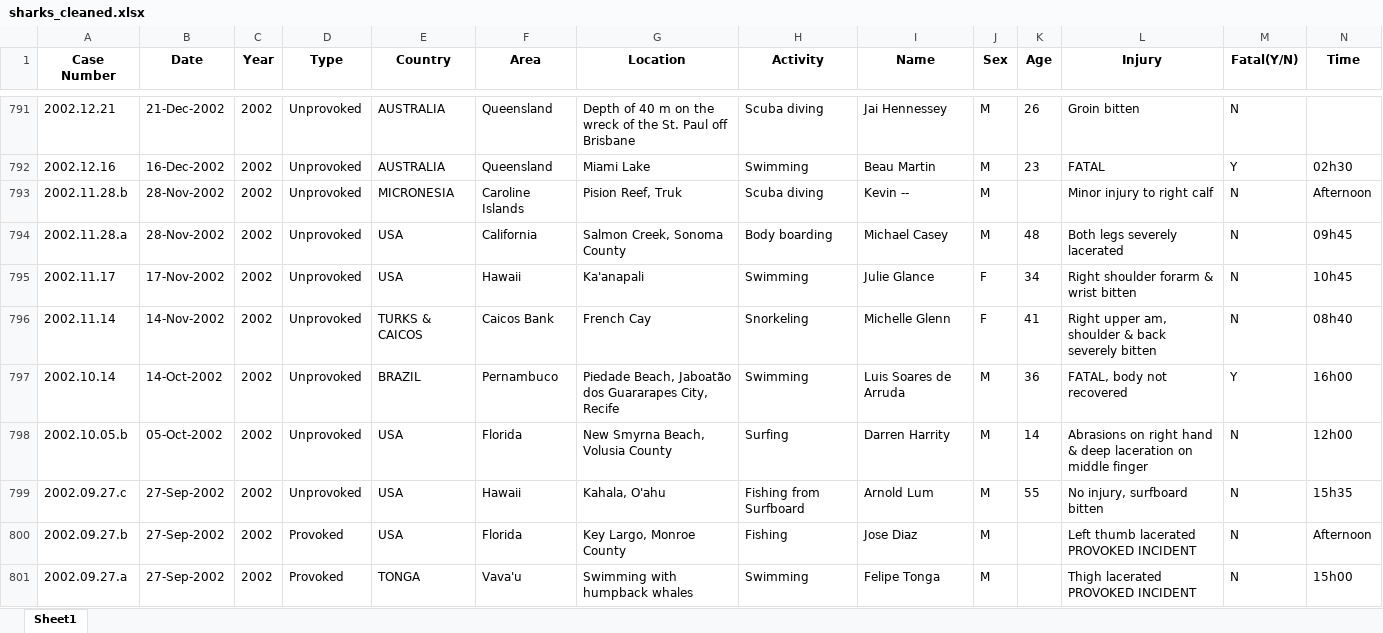
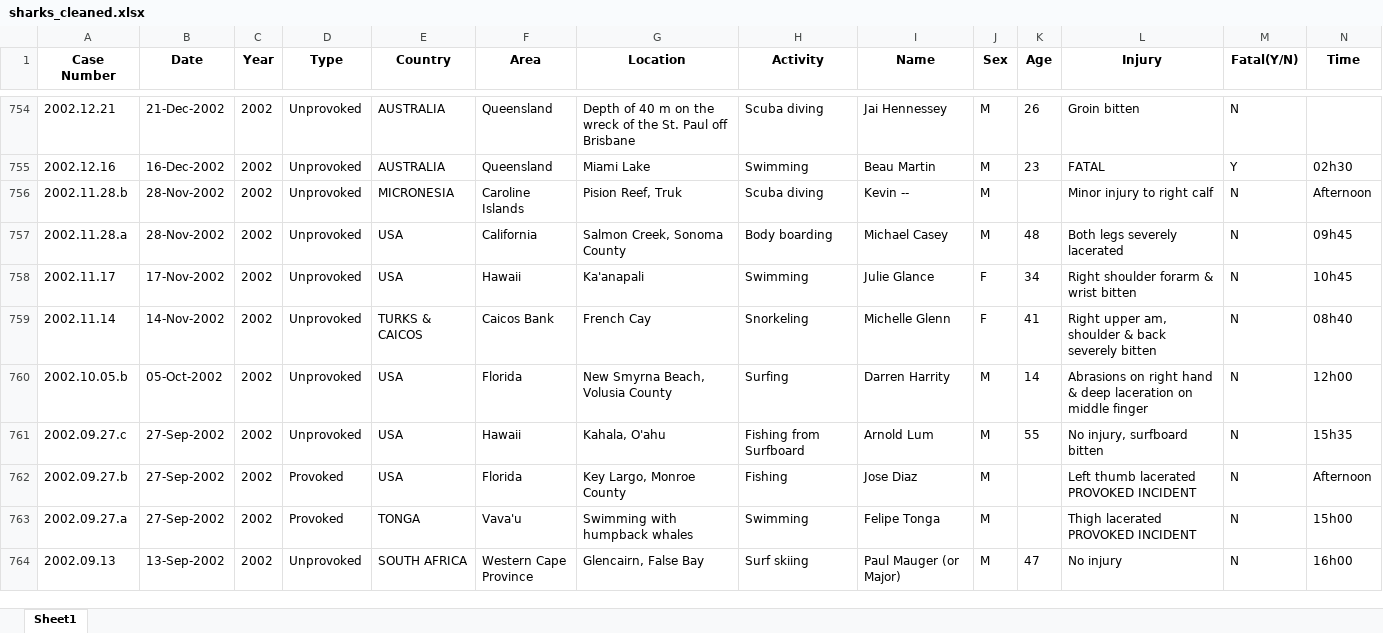
Before and after one commit to vsantele/pimpMyRequin, an Excel workbook: data/dataCleaning/sharks_cleaned.xlsx, sheet Sheet1, drawn as a sheet; only a part is shown, gaps mark what is left out; the shorter side is filled out with more unchanged rows; values as stored, in another font and other column widths than the file's, no borders; rows hold the shown columns only; the diff covers the shown part only; the diff names each change by its address in the sheet, - before the commit and + after, or states it on an @@ line.

```diff
--- a/data/dataCleaning/sharks_cleaned.xlsx (sheet Sheet1)
+++ b/data/dataCleaning/sharks_cleaned.xlsx (sheet Sheet1)
-row 797: 2002.10.14 | 14-Oct-2002 | 2002 | Unprovoked | BRAZIL | Pernambuco | Piedade Beach, Jaboatão dos Guararapes City, Recife | Swimming | Luis Soares de Arruda | M | 36 | FATAL, body not recovered | Y | 16h00
```
Also changed, not shown: 89 removed rows elsewhere in this sheet, data/dataCleaning/sharks_individuals.xlsx, 7 other files.
